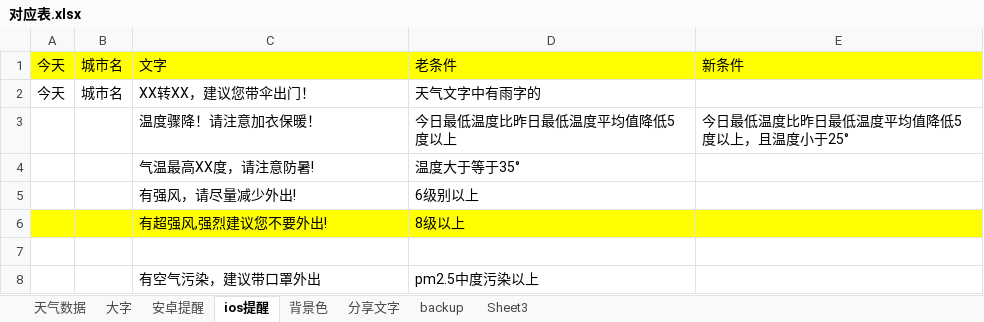
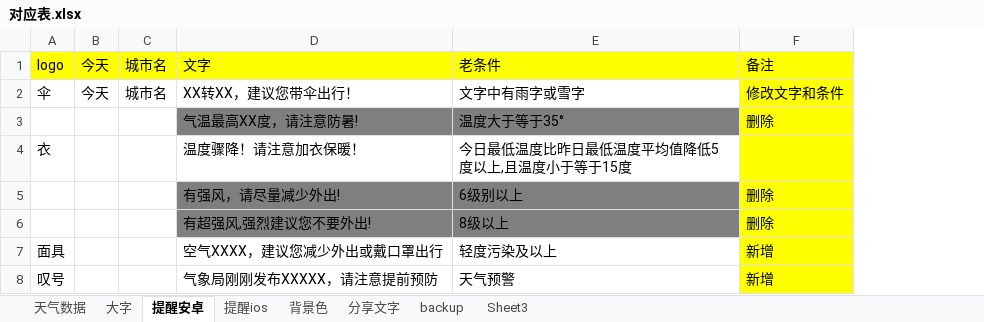
Before and after one commit to huaj12/weguan, an Excel workbook: weather_ui/对应表.xlsx, sheet 提醒安卓, drawn as a sheet; values as stored, in another font and other column widths than the file's, no borders; removed rows and columns are numbered as before the commit, all else as after; the diff names each change by its address in the sheet, - before the commit and + after, or states it on an @@ line.

```diff
--- a/weather_ui/对应表.xlsx (sheet 提醒安卓)
+++ b/weather_ui/对应表.xlsx (sheet 提醒安卓)
-sheet tab: 安卓提醒
+sheet tab: 提醒ios
-sheet tab: ios提醒
+sheet tab: 提醒安卓
@@ sheet tab order changed: 天气数据 | 大字 | 提醒安卓 | 提醒ios | 背景色 | 分享文字 | backup | Sheet3 @@
+column A, rows 1-2: logo | 伞; row 7: 面具
-column E, row 1: 新条件
+column F, rows 1-3: 备注 | 修改文字和条件 | 删除; rows 5-7: 删除 | 删除 | 新增
-D2: XX转XX，建议您带伞出门！
+D2: XX转XX，建议您带伞出行！
-E2: 天气文字中有雨字的
+E2: 文字中有雨字或雪字
-row 3:  |  | 温度骤降！请注意加衣保暖！ | 今日最低温度比昨日最低温度平均值降低5度以上 | 今日最低温度比昨日最低温度平均值降低5度以上，且温度小于25°
-D3:E3 fill: none
+D3:E3 fill: #7F7F7F
+row 4: 衣 |  |  | 温度骤降！请注意加衣保暖！ | 今日最低温度比昨日最低温度平均值降低5度以上,且温度小于等于15度
-D5:E5 fill: none
+D5:E5 fill: #7F7F7F
-B6:C6 fill: #FFFF00
+B6:C6 fill: none
-D6:E6 fill: #FFFF00
+D6:E6 fill: #7F7F7F
-row 7: (empty)
+row 7: 面具 |  |  | 空气XXXX，建议您减少外出或戴口罩出行 | 轻度污染及以上 | 新增
-row 8:  |  | 有空气污染，建议带口罩外出 | pm2.5中度污染以上
+row 8: 叹号 |  |  | 气象局刚刚发布XXXXX，请注意提前预防 | 天气预警 | 新增
```
Also changed, not shown: sheet 大字, sheet 提醒ios, sheet backup, 41 other files.
